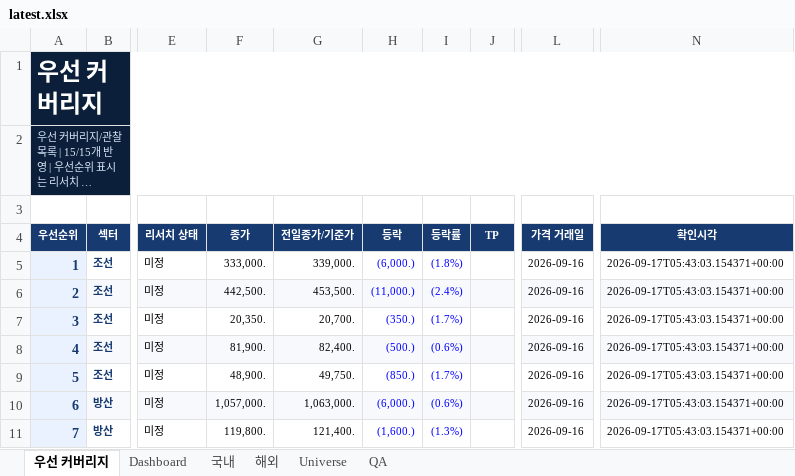
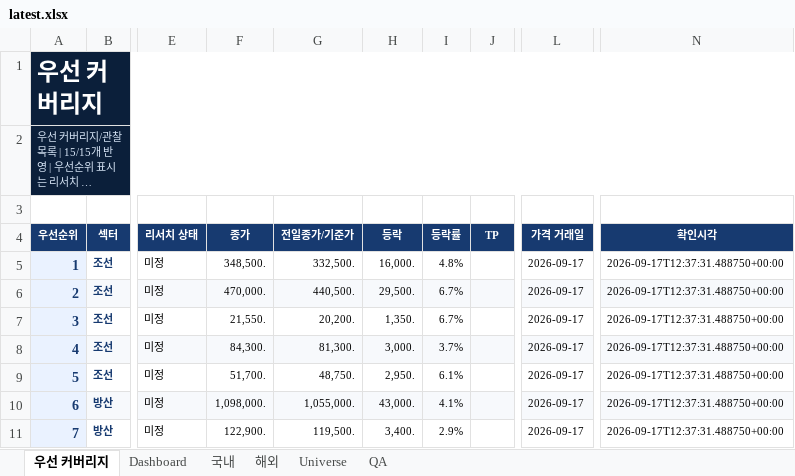
Before and after one commit to lou2sclare-ai/Stock-Price-Update, an Excel workbook: output/latest.xlsx, sheet 우선 커버리지, drawn as a sheet; only a part is shown, gaps mark what is left out; long unchanged cells end in …; values as stored, in another font and other column widths than the file's, no borders; conditional formats not drawn; the diff covers the shown part only; the diff names each change by its address in the sheet, - before the commit and + after, or states it on an @@ line.

```diff
--- a/output/latest.xlsx (sheet 우선 커버리지)
+++ b/output/latest.xlsx (sheet 우선 커버리지)
-F5 (종가): 333,000.
+F5 (종가): 348,500.
-G5 (전일종가/기준가): 339,000.
+G5 (전일종가/기준가): 332,500.
-H5 (등락): (6,000.)
+H5 (등락): 16,000.
-H5:I11 text colour: #0000FF
+H5:I11 text colour: black
-I5 (등락률): (1.8%)
+I5 (등락률): 4.8%
-L5:L11 (가격 거래일): 2026-09-16
+L5:L11 (가격 거래일): 2026-09-17
-N5:N11 (확인시각): 2026-09-17T05:43:03.154371+00:00
+N5:N11 (확인시각): 2026-09-17T12:37:31.488750+00:00
-F6 (종가): 442,500.
+F6 (종가): 470,000.
-G6 (전일종가/기준가): 453,500.
+G6 (전일종가/기준가): 440,500.
-H6 (등락): (11,000.)
+H6 (등락): 29,500.
-I6 (등락률): (2.4%)
+I6 (등락률): 6.7%
-F7 (종가): 20,350.
+F7 (종가): 21,550.
-G7 (전일종가/기준가): 20,700.
+G7 (전일종가/기준가): 20,200.
-H7 (등락): (350.)
+H7 (등락): 1,350.
-I7 (등락률): (1.7%)
+I7 (등락률): 6.7%
-F8 (종가): 81,900.
+F8 (종가): 84,300.
-G8 (전일종가/기준가): 82,400.
+G8 (전일종가/기준가): 81,300.
-H8 (등락): (500.)
+H8 (등락): 3,000.
-I8 (등락률): (0.6%)
+I8 (등락률): 3.7%
-F9 (종가): 48,900.
+F9 (종가): 51,700.
-G9 (전일종가/기준가): 49,750.
+G9 (전일종가/기준가): 48,750.
-H9 (등락): (850.)
+H9 (등락): 2,950.
-I9 (등락률): (1.7%)
+I9 (등락률): 6.1%
-F10 (종가): 1,057,000.
+F10 (종가): 1,098,000.
-G10 (전일종가/기준가): 1,063,000.
+G10 (전일종가/기준가): 1,055,000.
-H10 (등락): (6,000.)
+H10 (등락): 43,000.
-I10 (등락률): (0.6%)
+I10 (등락률): 4.1%
-F11 (종가): 119,800.
+F11 (종가): 122,900.
-G11 (전일종가/기준가): 121,400.
+G11 (전일종가/기준가): 119,500.
-H11 (등락): (1,600.)
+H11 (등락): 3,400.
-I11 (등락률): (1.3%)
+I11 (등락률): 2.9%
```
Also changed, not shown: 46 edited cells and cell formats elsewhere in this sheet, sheet Dashboard, sheet 해외, sheet 국내, sheet QA, 2 other files.
